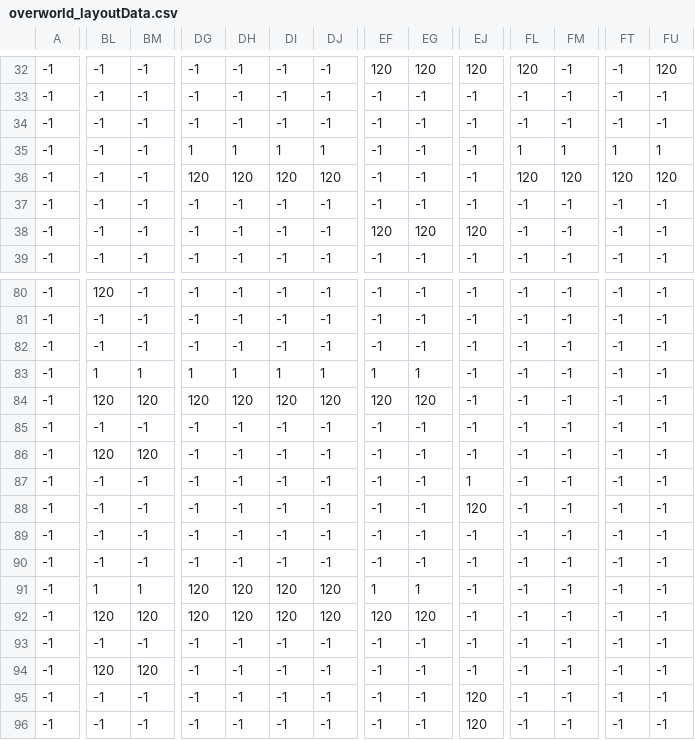
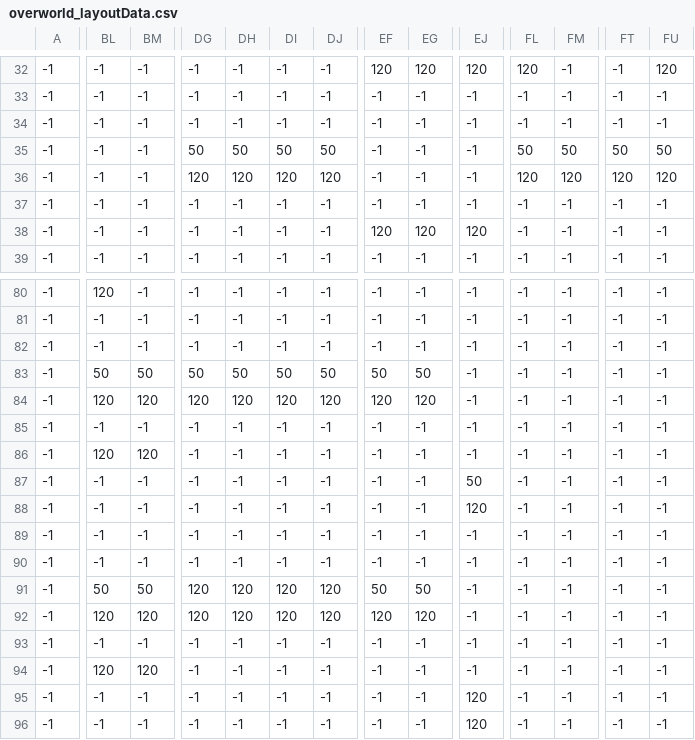
Before and after one commit to NeroYuki/BlasterMasterDirectX, a CSV file: direct3dtest/resource/map_data/overworld_layoutData.csv, drawn as a sheet; only a part is shown, gaps mark what is left out; the diff covers the shown part only; the diff names each change by its address in the sheet, - before the commit and + after, or states it on an @@ line.

```diff
--- a/direct3dtest/resource/map_data/overworld_layoutData.csv
+++ b/direct3dtest/resource/map_data/overworld_layoutData.csv
-DG35: 1
+DG35: 50
-DH35: 1
+DH35: 50
-DI35: 1
+DI35: 50
-DJ35: 1
+DJ35: 50
-FL35: 1
+FL35: 50
-FM35: 1
+FM35: 50
-FT35: 1
+FT35: 50
-FU35: 1
+FU35: 50
-BL83: 1
+BL83: 50
-BM83: 1
+BM83: 50
-DG83: 1
+DG83: 50
-DH83: 1
+DH83: 50
-DI83: 1
+DI83: 50
-DJ83: 1
+DJ83: 50
-EF83: 1
+EF83: 50
-EG83: 1
+EG83: 50
-EJ87: 1
+EJ87: 50
-BL91: 1
+BL91: 50
-BM91: 1
+BM91: 50
-EF91: 1
+EF91: 50
-EG91: 1
+EG91: 50
```
Also changed, not shown: 131 edited cells elsewhere in this file, 18 other files.
